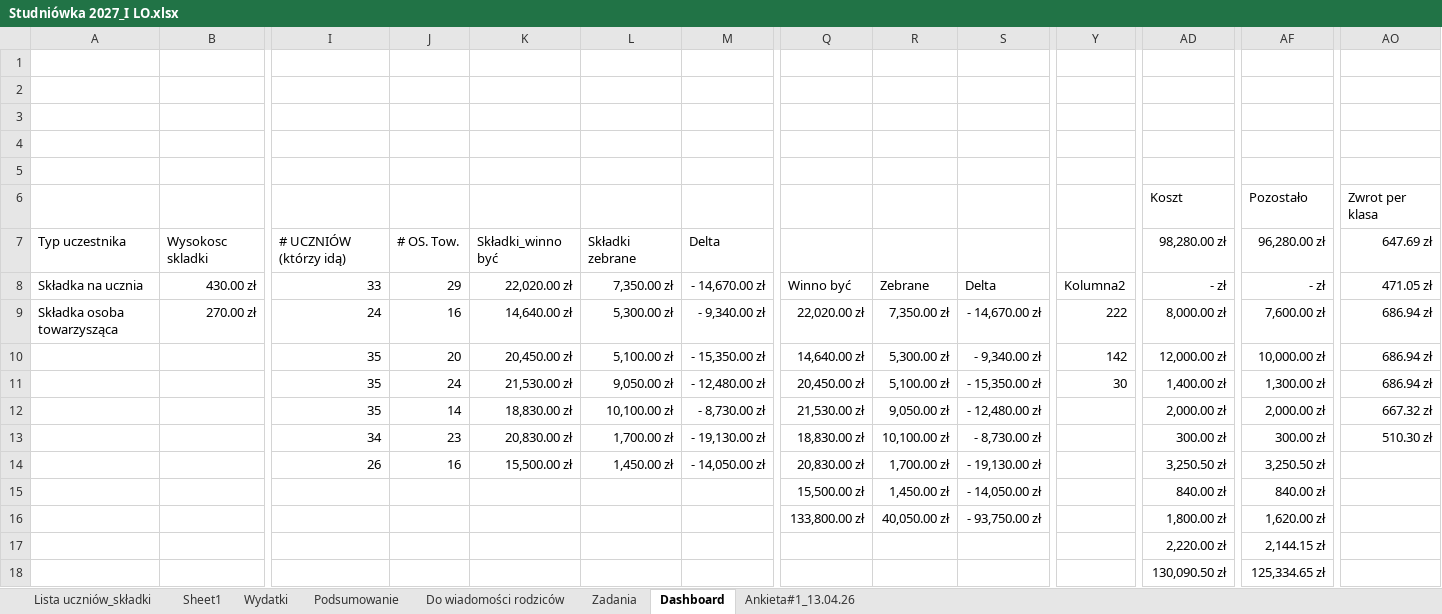
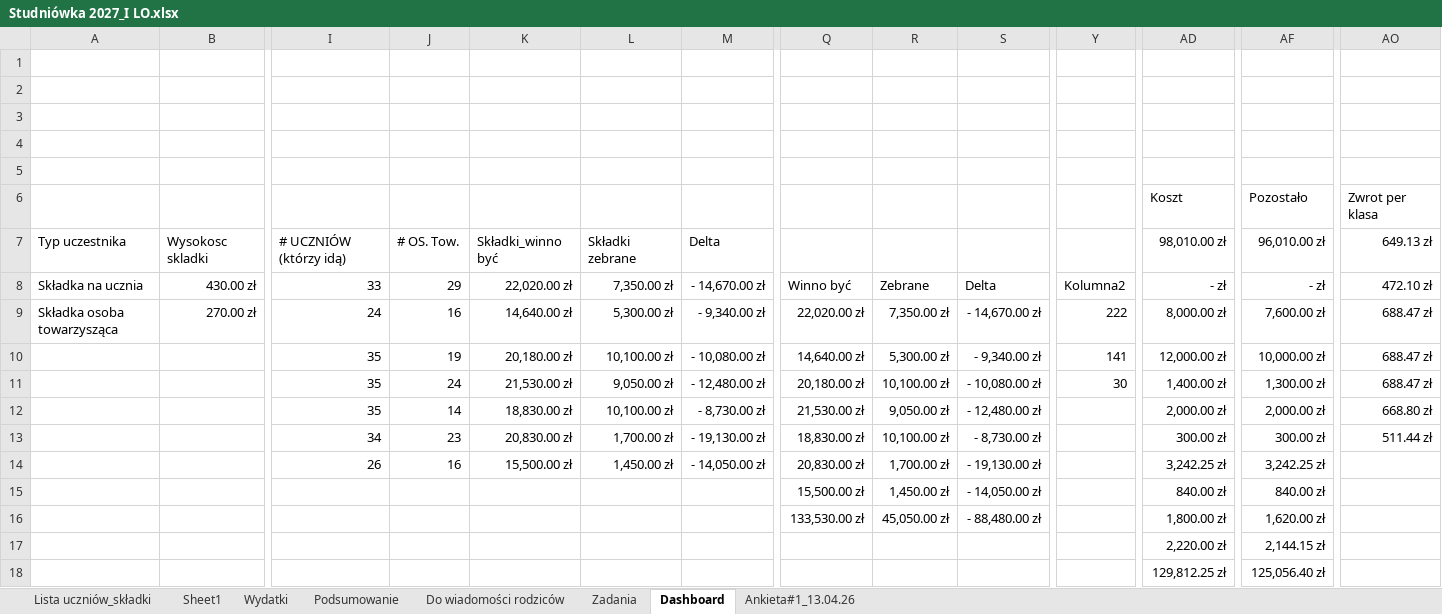
Before and after one commit to mkrzyszkowski8-collab/Studniowka-2027, an Excel workbook: Studniówka 2027_I LO.xlsx, sheet Dashboard, drawn as a sheet; only a part is shown, gaps mark what is left out; values as stored, in another font and other column widths than the file's, no borders; table styles not drawn; the diff names each change by its address in the sheet, - before the commit and + after, or states it on an @@ line.

```diff
--- a/Studniówka 2027_I LO.xlsx (sheet Dashboard)
+++ b/Studniówka 2027_I LO.xlsx (sheet Dashboard)
-AD7: 98,280.00 zł
+AD7: 98,010.00 zł
-AF7: 96,280.00 zł
+AF7: 96,010.00 zł
-AO7: 647.69 zł
+AO7: 649.13 zł
-AO8: 471.05 zł
+AO8: 472.10 zł
-AO9:AO11: 686.94 zł
+AO9:AO11: 688.47 zł
-J10: 20
+J10: 19
-K10: 20,450.00 zł
+K10: 20,180.00 zł
-L10: 5,100.00 zł
+L10: 10,100.00 zł
-M10: - 15,350.00 zł
+M10: - 10,080.00 zł
-Y10: 142
+Y10: 141
-Q11: 20,450.00 zł
+Q11: 20,180.00 zł
-R11: 5,100.00 zł
+R11: 10,100.00 zł
-S11: - 15,350.00 zł
+S11: - 10,080.00 zł
-AO12: 667.32 zł
+AO12: 668.80 zł
-AO13: 510.30 zł
+AO13: 511.44 zł
-AD14: 3,250.50 zł
+AD14: 3,242.25 zł
-AF14: 3,250.50 zł
+AF14: 3,242.25 zł
-Q16: 133,800.00 zł
+Q16: 133,530.00 zł
-R16: 40,050.00 zł
+R16: 45,050.00 zł
-S16: - 93,750.00 zł
+S16: - 88,480.00 zł
-AD18: 130,090.50 zł
+AD18: 129,812.25 zł
-AF18: 125,334.65 zł
+AF18: 125,056.40 zł
```
Also changed, not shown: sheet Lista uczniów_składki, sheet Podsumowanie, sheet Do wiadomości rodziców, sheet Wydatki, formulas that keep their value, hidden cells, charts or pictures.
